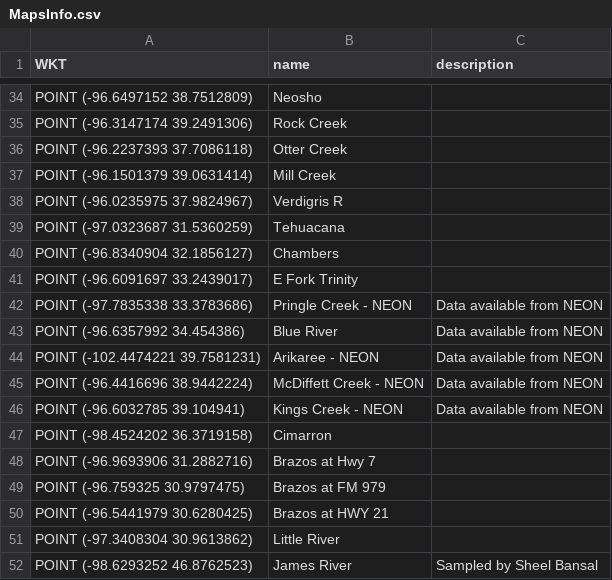
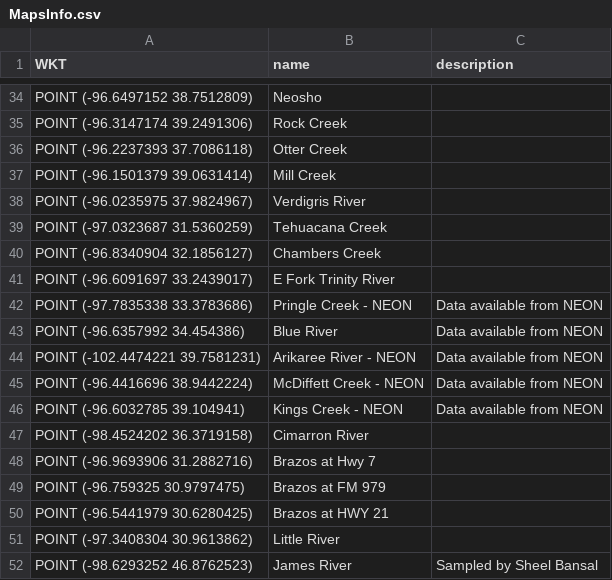
Before and after one commit to robbinscalebj/GreatPlainsFAs, a CSV file: Raw_Data/MapsInfo.csv, drawn as a sheet; only a part is shown, gaps mark what is left out; the diff covers the shown part only; the diff names each change by its address in the sheet, - before the commit and + after, or states it on an @@ line.

```diff
--- a/Raw_Data/MapsInfo.csv
+++ b/Raw_Data/MapsInfo.csv
-B38 (name): Verdigris R
+B38 (name): Verdigris River
-B39 (name): Tehuacana
+B39 (name): Tehuacana Creek
-B40 (name): Chambers
+B40 (name): Chambers Creek
-B41 (name): E Fork Trinity
+B41 (name): E Fork Trinity River
-B44 (name): Arikaree - NEON
+B44 (name): Arikaree River - NEON
-B47 (name): Cimarron
+B47 (name): Cimarron River
```
Also changed, not shown: 9 edited cells elsewhere in this file, Raw_Data/taxa_list.csv, 3 other files.
